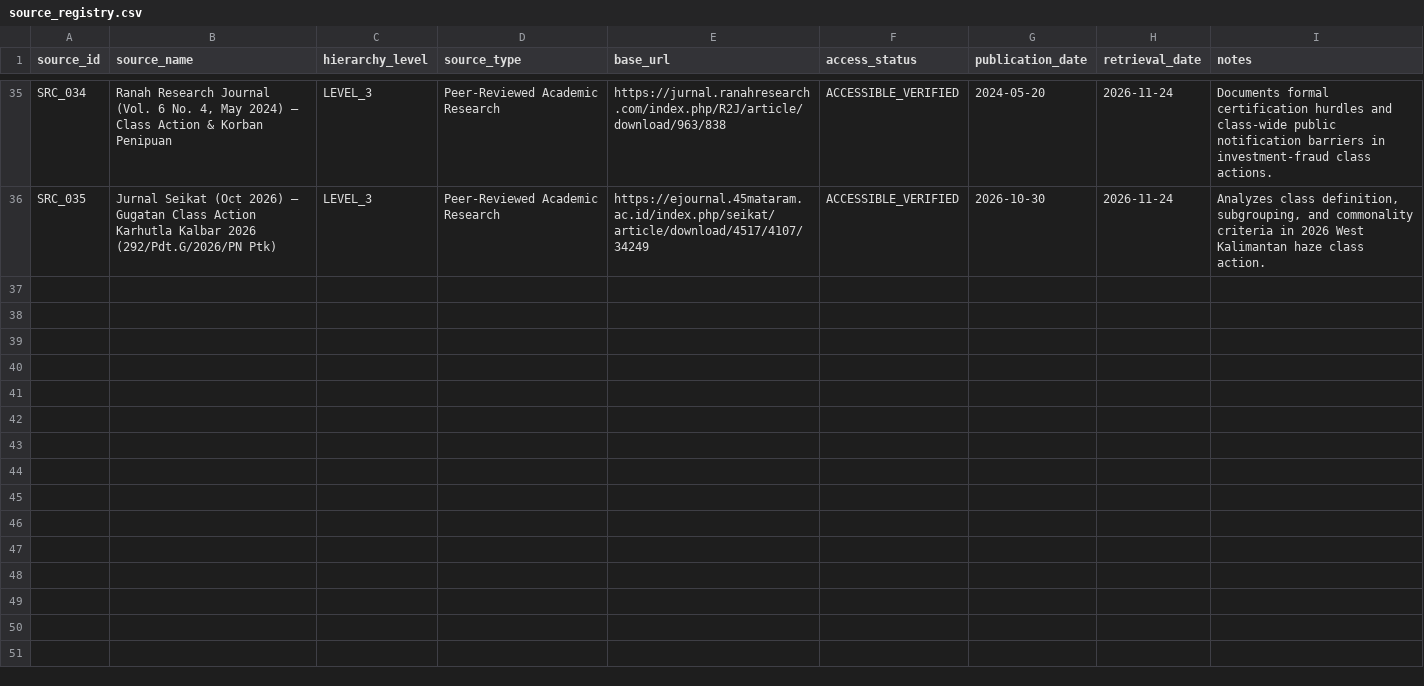
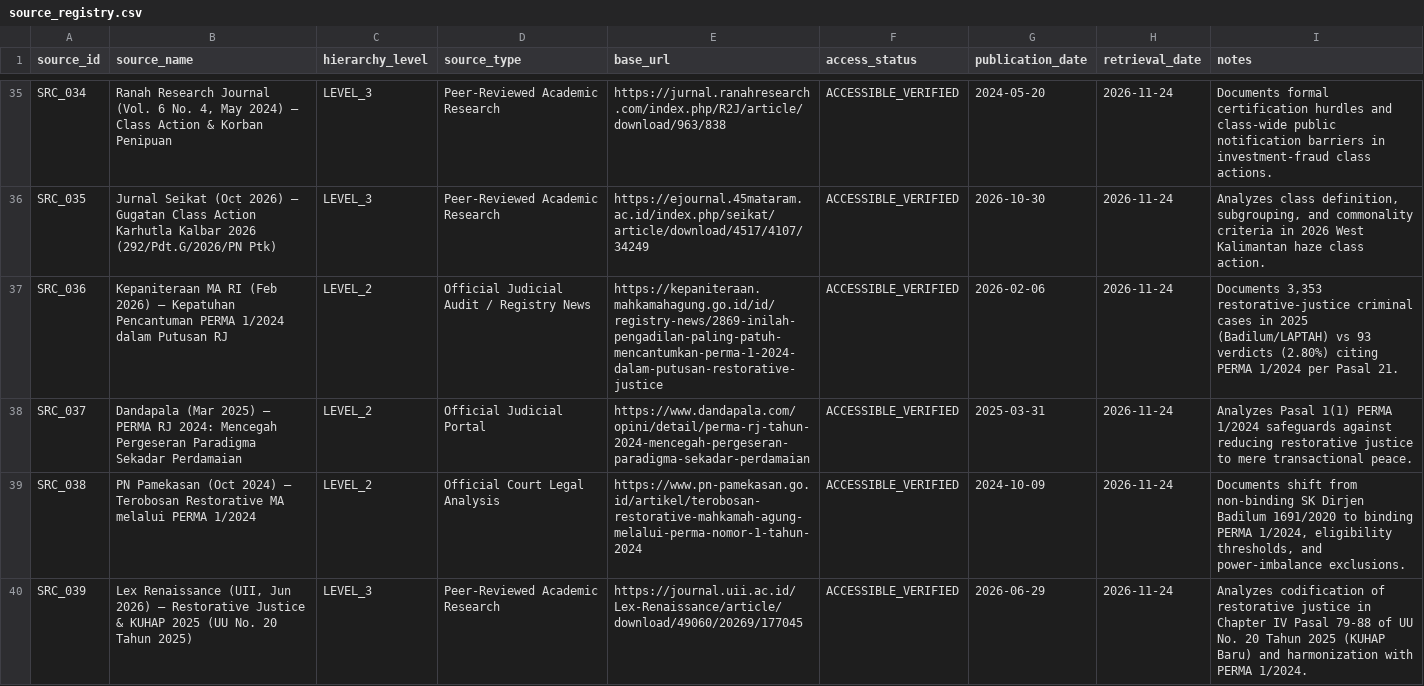
Before and after one commit to bsdkijc-dev/indonesia-judicial-regulatory-impact-observatory, a CSV file: data/perma_registry/source_registry.csv, drawn as a sheet; only a part is shown, gaps mark what is left out.

```diff
--- a/data/perma_registry/source_registry.csv
+++ b/data/perma_registry/source_registry.csv
@@ -36 +36,5 @@ SRC_034,"Ranah Research Journal (Vol. 6 No. 4, May 2024) — Class Action & Korb
 SRC_035,Jurnal Seikat (Oct 2026) — Gugatan Class Action Karhutla Kalbar 2026 (292/Pdt.G/2026/PN Ptk),LEVEL_3,Peer-Reviewed Academic Research,https://ejournal.45mataram.ac.id/index.php/seikat/article/download/4517/4107/34249,ACCESSIBLE_VERIFIED,2026-10-30,2026-11-24,"Analyzes class definition, subgrouping, and commonality criteria in 2026 West Kalimantan haze class action."
+SRC_036,Kepaniteraan MA RI (Feb 2026) — Kepatuhan Pencantuman PERMA 1/2024 dalam Putusan RJ,LEVEL_2,Official Judicial Audit / Registry News,https://kepaniteraan.mahkamahagung.go.id/id/registry-news/2869-inilah-pengadilan-paling-patuh-mencantumkan-perma-1-2024-dalam-putusan-restorative-justice,ACCESSIBLE_VERIFIED,2026-02-06,2026-11-24,"Documents 3,353 restorative-justice criminal cases in 2025 (Badilum/LAPTAH) vs 93 verdicts (2.80%) citing PERMA 1/2024 per Pasal 21."
+SRC_037,Dandapala (Mar 2025) — PERMA RJ 2024: Mencegah Pergeseran Paradigma Sekadar Perdamaian,LEVEL_2,Official Judicial Portal,https://www.dandapala.com/opini/detail/perma-rj-tahun-2024-mencegah-pergeseran-paradigma-sekadar-perdamaian,ACCESSIBLE_VERIFIED,2025-03-31,2026-11-24,Analyzes Pasal 1(1) PERMA 1/2024 safeguards against reducing restorative justice to mere transactional peace.
+SRC_038,PN Pamekasan (Oct 2024) — Terobosan Restorative MA melalui PERMA 1/2024,LEVEL_2,Official Court Legal Analysis,https://www.pn-pamekasan.go.id/artikel/terobosan-restorative-mahkamah-agung-melalui-perma-nomor-1-tahun-2024,ACCESSIBLE_VERIFIED,2024-10-09,2026-11-24,"Documents shift from non-binding SK Dirjen Badilum 1691/2020 to binding PERMA 1/2024, eligibility thresholds, and power-imbalance exclusions."
+SRC_039,"Lex Renaissance (UII, Jun 2026) — Restorative Justice & KUHAP 2025 (UU No. 20 Tahun 2025)",LEVEL_3,Peer-Reviewed Academic Research,https://journal.uii.ac.id/Lex-Renaissance/article/download/49060/20269/177045,ACCESSIBLE_VERIFIED,2026-06-29,2026-11-24,Analyzes codification of restorative justice in Chapter IV Pasal 79-88 of UU No. 20 Tahun 2025 (KUHAP Baru) and harmonization with PERMA 1/2024.
```
Also changed, not shown: data/impact_indicators/impact_indicators.csv, data/impact_indicators/ria_assessments.csv, 19 other files.
